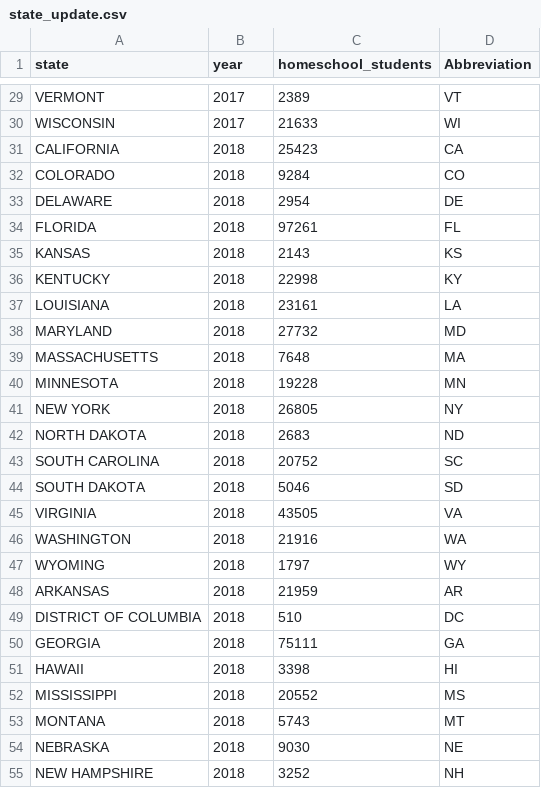
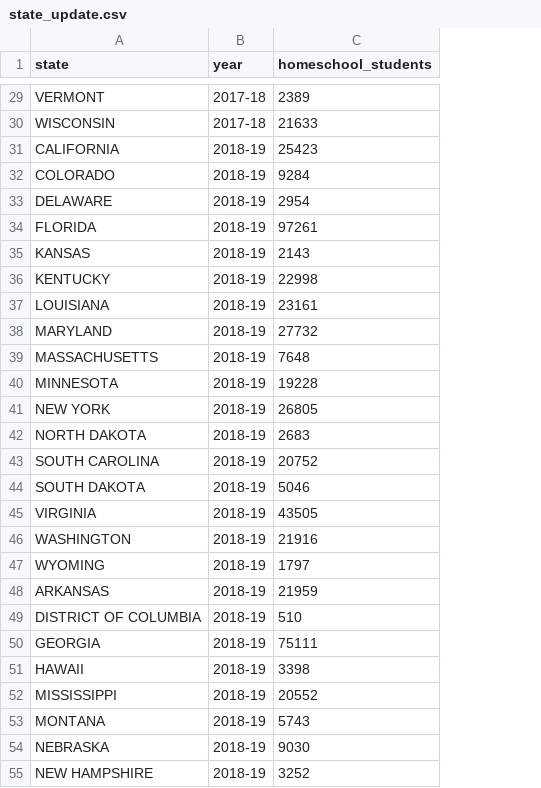
Before and after one commit to emilyqi01/American_homeschool, a CSV file: data/derived/state_update.csv, drawn as a sheet; only a part is shown, gaps mark what is left out; the diff covers the shown part only; the diff names each change by its address in the sheet, - before the commit and + after, or states it on an @@ line.

```diff
--- a/data/derived/state_update.csv
+++ b/data/derived/state_update.csv
-column D (Abbreviation), rows 29-55: VT | WI | CA | CO | DE | FL | KS | KY | LA | MD | MA | MN | NY | ND | SC | SD | VA | WA | WY | AR | DC | GA | HI | MS | MT | NE | NH
-B29:B30 (year): 2017
+B29:B30 (year): 2017-18
-B31:B55 (year): 2018
+B31:B55 (year): 2018-19
```
Also changed, not shown: 147 edited cells elsewhere in this file, 2 other files.
